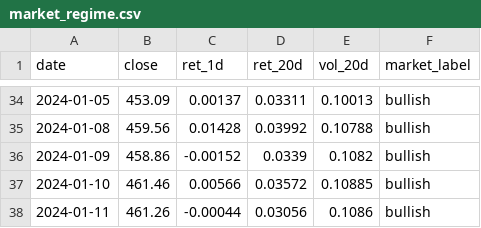
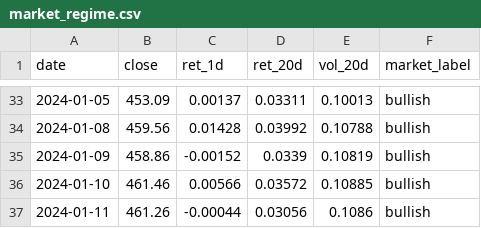
Before and after one commit to batyrkhan9/market-regime-agent, a CSV file: data/market_regime.csv, drawn as a sheet; only a part is shown, gaps mark what is left out; the diff covers the shown part only.

```diff
--- a/data/market_regime.csv
+++ b/data/market_regime.csv
@@ -35,3 +34,3 @@ date,close,ret_1d,ret_20d,vol_20d,market_label
 2024-01-08,459.56,0.01428,0.03992,0.10788,bullish
-2024-01-09,458.86,-0.00152,0.0339,0.1082,bullish
+2024-01-09,458.86,-0.00152,0.0339,0.10819,bullish
 2024-01-10,461.46,0.00566,0.03572,0.10885,bullish
```
Also changed, not shown: 1 added row, 1 removed row and 41 edited cells elsewhere in this file, data/signals.csv, 1 other file.
